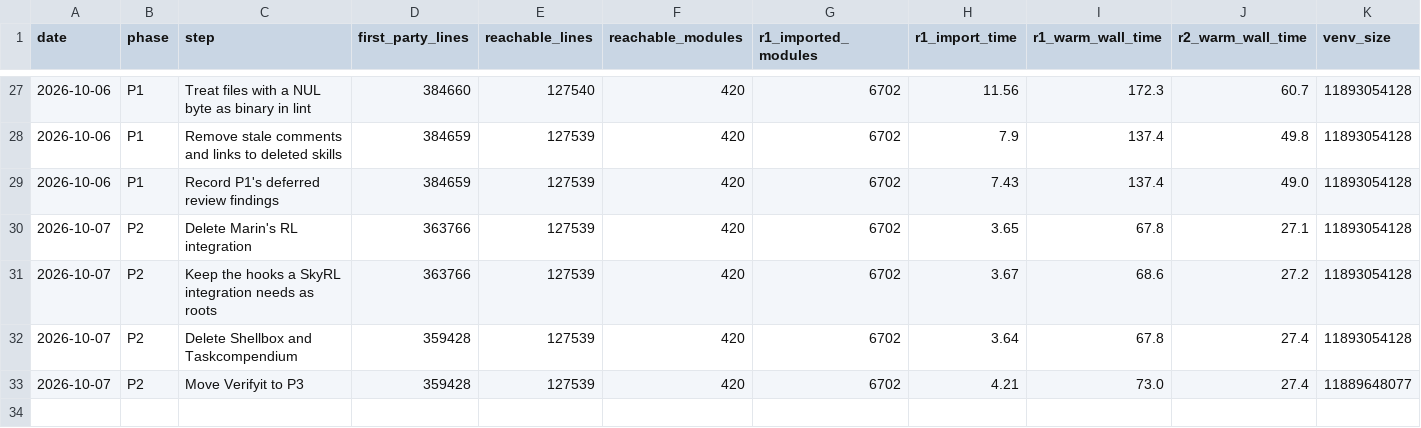
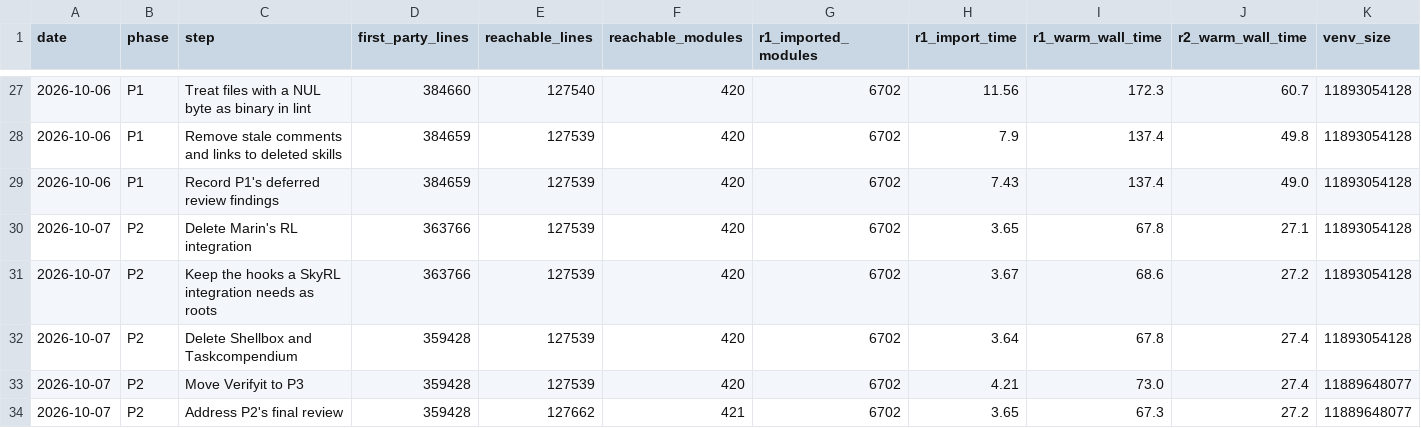
Before and after one commit to jasgcode/Poorin, a CSV file: docs/poorin/prune-metrics.csv, drawn as a sheet; only a part is shown, gaps mark what is left out; the diff names each change by its address in the sheet, - before the commit and + after, or states it on an @@ line.

Commit message:
[poorin] Keep the offline Hugging Face export for SkyRL
P2's final review found that D68 promised Hugging Face export of grug
checkpoints, which has no mapping, and left levanter.main.export_lm_to_hf,
the tool that exports a finished Levanter checkpoint, to the unreachable
sweep. The export entry point becomes a kept root, D68 says what
exists, and the decision log tracks the integration sub-project.

The same review found a stale comment about which phase deletes
Verifyit, spec rows that still put Verifyit in P2, and a skill example
that did not fit its row.

```diff
--- a/docs/poorin/prune-metrics.csv
+++ b/docs/poorin/prune-metrics.csv
+row 34: 2026-10-07 | P2 | Address P2's final review | 359428 | 127662 | 421 | 6702 | 3.65 | 67.3 | 27.2 | 11889648077
```
Also changed, not shown: 6 other files.
